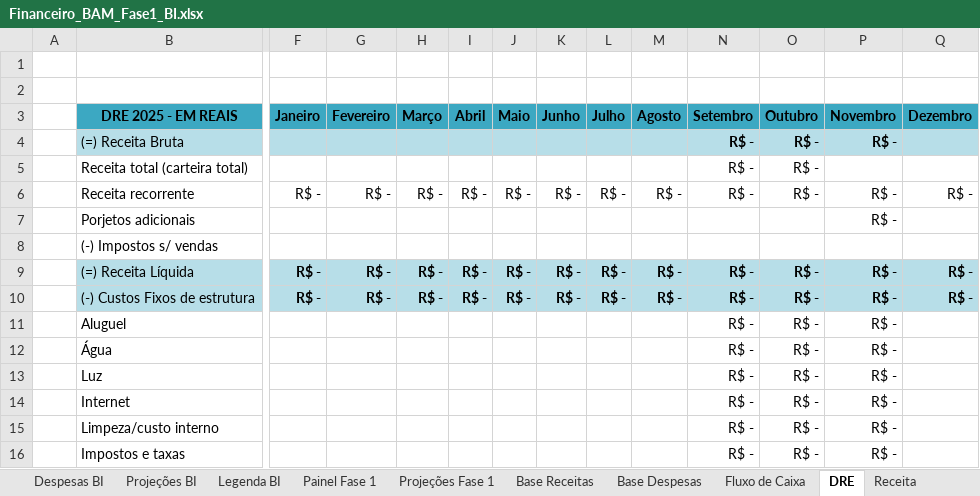
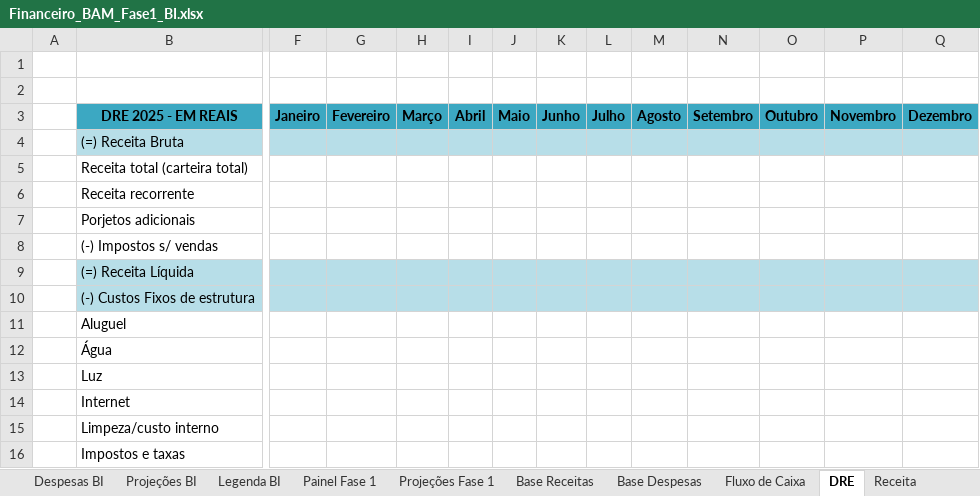
Before and after one commit to Matheus-Ferrari/bam-financeiro, an Excel workbook: data/Financeiro_BAM_Fase1_BI.xlsx, sheet DRE, drawn as a sheet; only a part is shown, gaps mark what is left out; values as stored, in another font and other column widths than the file's, no borders; the diff covers the shown part only; the diff names each change by its address in the sheet, - before the commit and + after, or states it on an @@ line.

```diff
--- a/data/Financeiro_BAM_Fase1_BI.xlsx (sheet DRE)
+++ b/data/Financeiro_BAM_Fase1_BI.xlsx (sheet DRE)
-N4:N6 (Setembro): R$ -
+N4:N6 (Setembro): (empty)
-O4:O6 (Outubro): R$ -
+O4:O6 (Outubro): (empty)
-P4 (Novembro): R$ -
+P4 (Novembro): (empty)
-F6 (Janeiro): R$ -
+F6 (Janeiro): (empty)
-G6 (Fevereiro): R$ -
+G6 (Fevereiro): (empty)
-H6 (Março): R$ -
+H6 (Março): (empty)
-I6 (Abril): R$ -
+I6 (Abril): (empty)
-J6 (Maio): R$ -
+J6 (Maio): (empty)
-K6 (Junho): R$ -
+K6 (Junho): (empty)
-L6 (Julho): R$ -
+L6 (Julho): (empty)
-M6 (Agosto): R$ -
+M6 (Agosto): (empty)
-P6:P7 (Novembro): R$ -
+P6:P7 (Novembro): (empty)
-Q6 (Dezembro): R$ -
+Q6 (Dezembro): (empty)
-F9:F10 (Janeiro): R$ -
+F9:F10 (Janeiro): (empty)
-G9:G10 (Fevereiro): R$ -
+G9:G10 (Fevereiro): (empty)
-H9:H10 (Março): R$ -
+H9:H10 (Março): (empty)
-I9:I10 (Abril): R$ -
+I9:I10 (Abril): (empty)
-J9:J10 (Maio): R$ -
+J9:J10 (Maio): (empty)
-K9:K10 (Junho): R$ -
+K9:K10 (Junho): (empty)
-L9:L10 (Julho): R$ -
+L9:L10 (Julho): (empty)
-M9:M10 (Agosto): R$ -
+M9:M10 (Agosto): (empty)
-N9:N16 (Setembro): R$ -
+N9:N16 (Setembro): (empty)
-O9:O16 (Outubro): R$ -
+O9:O16 (Outubro): (empty)
-P9:P16 (Novembro): R$ -
+P9:P16 (Novembro): (empty)
-Q9:Q10 (Dezembro): R$ -
+Q9:Q10 (Dezembro): (empty)
```
Also changed, not shown: 208 edited cells and cell formats elsewhere in this sheet, sheet Base Financeira, sheet Despesas BI, sheet Receitas BI, sheet Resumo Mensal, sheet Painel Fase 1, sheet Receita, 9 more sheets, hidden cells, charts or pictures, 26 other files.
